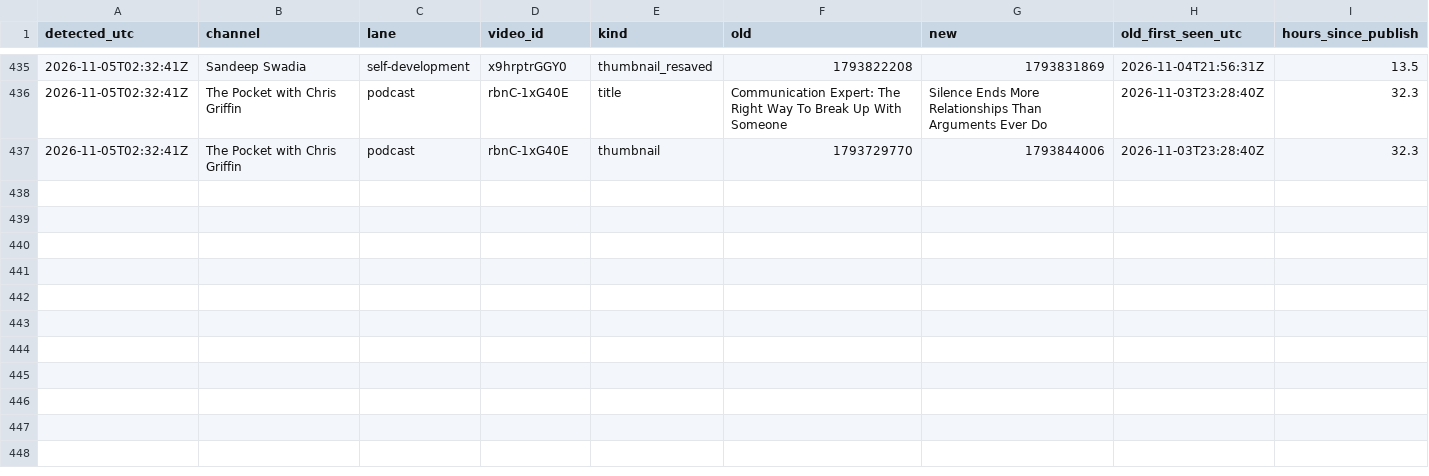
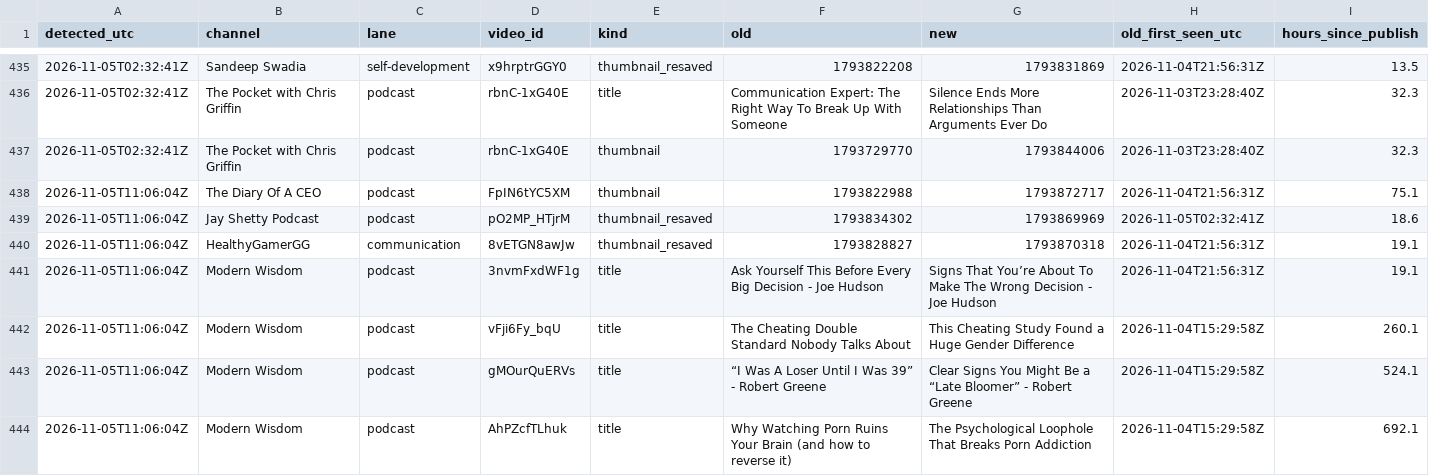
Before and after one commit to grantowen/competitor-swap-tracker, a CSV file: data/swaps.csv, drawn as a sheet; only a part is shown, gaps mark what is left out.

```diff
--- a/data/swaps.csv
+++ b/data/swaps.csv
@@ -437 +437,8 @@ detected_utc,channel,lane,video_id,kind,old,new,old_first_seen_utc,hours_since_p
 2026-11-05T02:32:41Z,The Pocket with Chris Griffin,podcast,rbnC-1xG40E,thumbnail,1793729770,1793844006,2026-11-03T23:28:40Z,32.3
+2026-11-05T11:06:04Z,The Diary Of A CEO,podcast,FpIN6tYC5XM,thumbnail,1793822988,1793872717,2026-11-04T21:56:31Z,75.1
+2026-11-05T11:06:04Z,Jay Shetty Podcast,podcast,pO2MP_HTjrM,thumbnail_resaved,1793834302,1793869969,2026-11-05T02:32:41Z,18.6
+2026-11-05T11:06:04Z,HealthyGamerGG,communication,8vETGN8awJw,thumbnail_resaved,1793828827,1793870318,2026-11-04T21:56:31Z,19.1
+2026-11-05T11:06:04Z,Modern Wisdom,podcast,3nvmFxdWF1g,title,Ask Yourself This Before Every Big Decision - Joe Hudson,Signs That You’re About To Make The Wrong Decision - Joe Hudson,2026-11-04T21:56:31Z,19.1
+2026-11-05T11:06:04Z,Modern Wisdom,podcast,vFji6Fy_bqU,title,The Cheating Double Standard Nobody Talks About,This Cheating Study Found a Huge Gender Difference,2026-11-04T15:29:58Z,260.1
+2026-11-05T11:06:04Z,Modern Wisdom,podcast,gMOurQuERVs,title,“I Was A Loser Until I Was 39” - Robert Greene,Clear Signs You Might Be a “Late Bloomer” - Robert Greene,2026-11-04T15:29:58Z,524.1
+2026-11-05T11:06:04Z,Modern Wisdom,podcast,AhPZcfTLhuk,title,Why Watching Porn Ruins Your Brain (and how to reverse it),The Psychological Loophole That Breaks Porn Addiction,2026-11-04T15:29:58Z,692.1
```
Also changed, not shown: 8 other files.
